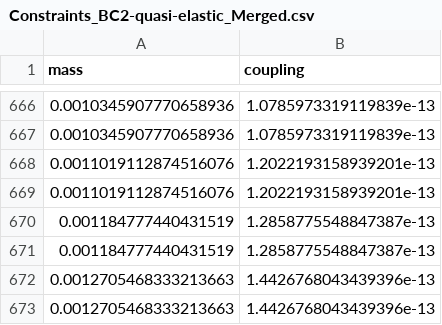
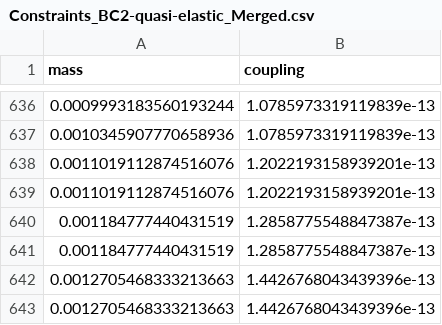
Before and after one commit to ESPP2026-PPG/Quasi-elastic-DM, a CSV file: Merged constraints/Constraints_BC2-quasi-elastic_Merged.csv, drawn as a sheet; only a part is shown, gaps mark what is left out; the diff covers the shown part only.

```diff
--- a/Merged constraints/Constraints_BC2-quasi-elastic_Merged.csv
+++ b/Merged constraints/Constraints_BC2-quasi-elastic_Merged.csv
@@ -666,2 +636,2 @@
-0.0010345907770658936,1.0785973319119839e-13
+0.0009993183560193244,1.0785973319119839e-13
 0.0010345907770658936,1.0785973319119839e-13
```
Also changed, not shown: 30 removed rows elsewhere in this file.
